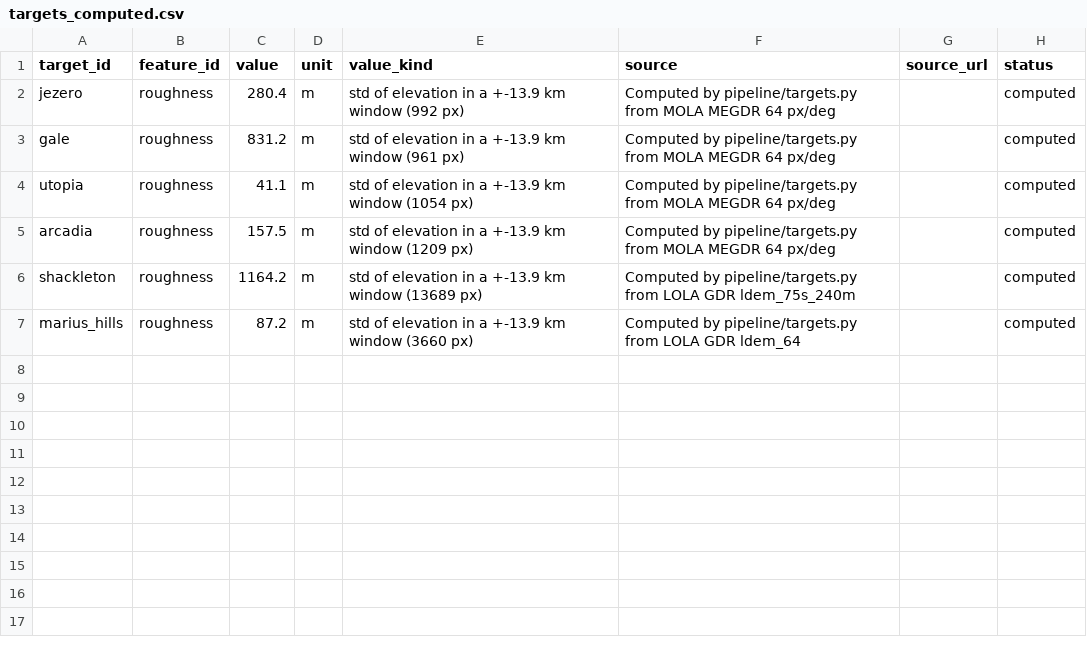
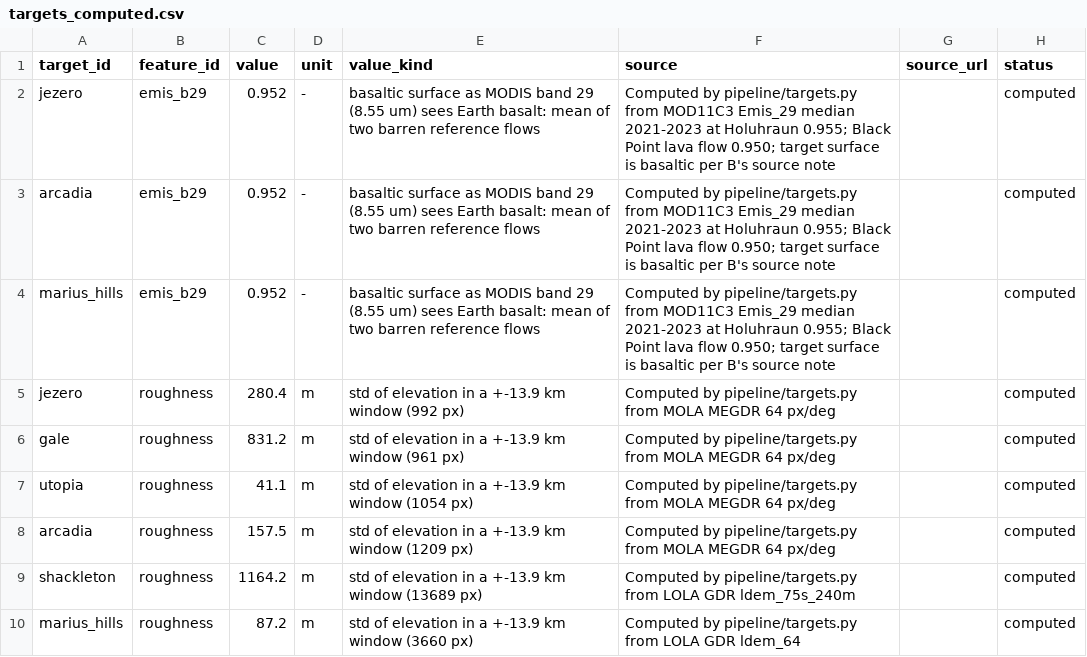
Before and after one commit to yos-ww/earth-analogs, a CSV file: data/targets_computed.csv, drawn as a sheet; the diff names each change by its address in the sheet, - before the commit and + after, or states it on an @@ line.

```diff
--- a/data/targets_computed.csv
+++ b/data/targets_computed.csv
+row 2: jezero | emis_b29 | 0.952 | - | basaltic surface as MODIS band 29 (8.55 um) sees Earth basalt: mean of two barren reference flows | Computed by pipeline/targets.py from MOD11C3 Emis_29 median 2021-2023 at Holuhraun 0.955; Black Point lava flow 0.950; target surface is basaltic per B's source note |  | computed
+row 3: arcadia | emis_b29 | 0.952 | - | basaltic surface as MODIS band 29 (8.55 um) sees Earth basalt: mean of two barren reference flows | Computed by pipeline/targets.py from MOD11C3 Emis_29 median 2021-2023 at Holuhraun 0.955; Black Point lava flow 0.950; target surface is basaltic per B's source note |  | computed
+row 4: marius_hills | emis_b29 | 0.952 | - | basaltic surface as MODIS band 29 (8.55 um) sees Earth basalt: mean of two barren reference flows | Computed by pipeline/targets.py from MOD11C3 Emis_29 median 2021-2023 at Holuhraun 0.955; Black Point lava flow 0.950; target surface is basaltic per B's source note |  | computed
```
Also changed, not shown: 4 other files.
